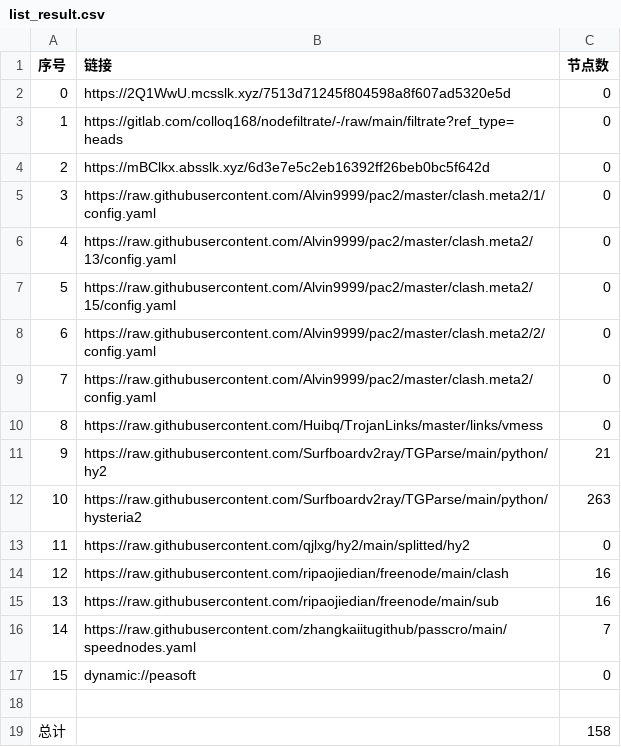
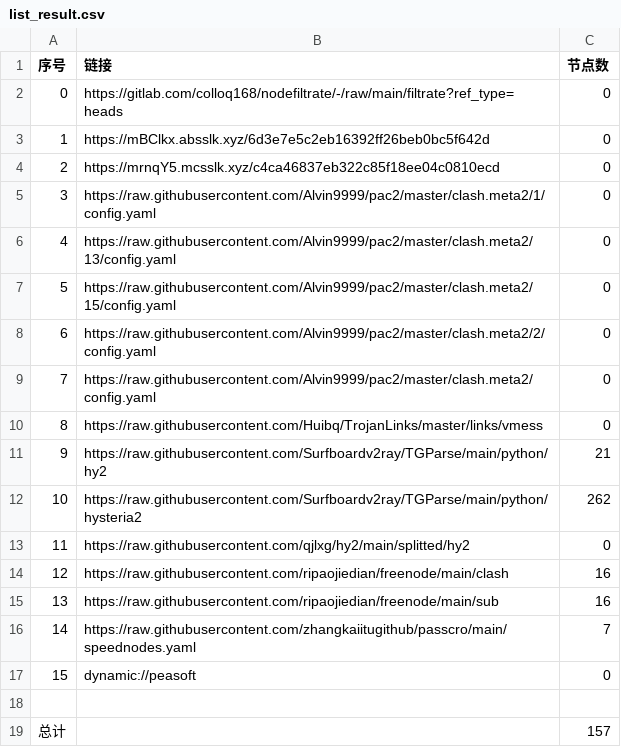
Before and after one commit to wenma77/AutoMergePublicNodes, a CSV file: list_result.csv, drawn as a sheet.

```diff
--- a/list_result.csv
+++ b/list_result.csv
@@ -1,5 +1,5 @@
 序号,链接,节点数
-0,https://2Q1WwU.mcsslk.xyz/7513d71245f804598a8f607ad5320e5d,0
-1,https://gitlab.com/colloq168/nodefiltrate/-/raw/main/filtrate?ref_type=heads,0
-2,https://mBClkx.absslk.xyz/6d3e7e5c2eb16392ff26beb0bc5f642d,0
+0,https://gitlab.com/colloq168/nodefiltrate/-/raw/main/filtrate?ref_type=heads,0
+1,https://mBClkx.absslk.xyz/6d3e7e5c2eb16392ff26beb0bc5f642d,0
+2,https://mrnqY5.mcsslk.xyz/c4ca46837eb322c85f18ee04c0810ecd,0
 3,https://raw.githubusercontent.com/Alvin9999/pac2/master/clash.meta2/1/config.yaml,0
@@ -11,3 +11,3 @@
 9,https://raw.githubusercontent.com/Surfboardv2ray/TGParse/main/python/hy2,21
-10,https://raw.githubusercontent.com/Surfboardv2ray/TGParse/main/python/hysteria2,263
+10,https://raw.githubusercontent.com/Surfboardv2ray/TGParse/main/python/hysteria2,262
 11,https://raw.githubusercontent.com/qjlxg/hy2/main/splitted/hy2,0
@@ -18,2 +18,2 @@
 
-总计,,158
+总计,,157
```
Also changed, not shown: 7 other files.
